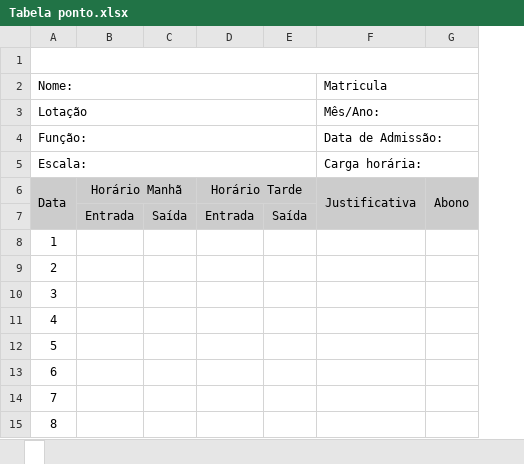
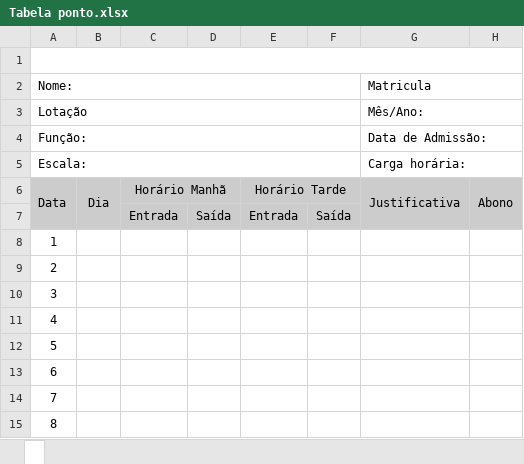
Before and after one commit to gbarrosn/SistemaPonto, an Excel workbook: src/gui/Tabela ponto.xlsx, sheet , drawn as a sheet; only a part is shown; values as stored, in another font and other column widths than the file's, no borders; charts and pictures not drawn; the diff names each change by its address in the sheet, - before the commit and + after, or states it on an @@ line.

Commit message:
ajustando tabela

```diff
--- a/src/gui/Tabela ponto.xlsx, sheet 
+++ b/src/gui/Tabela ponto.xlsx, sheet 
+column B, row 6: Dia
```
Also changed, not shown: charts or pictures, Tabela ponto.xlsx, 1 other file.
